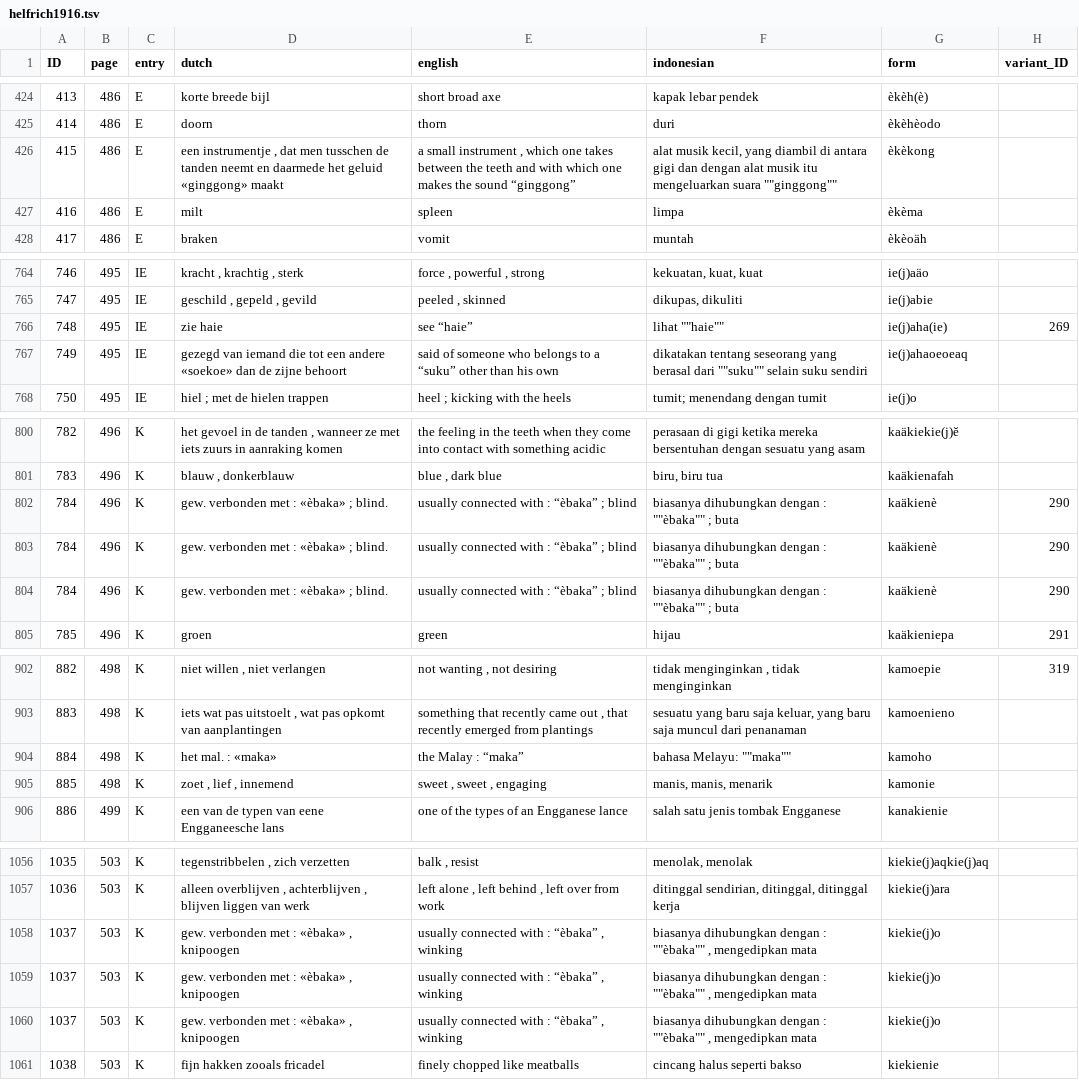
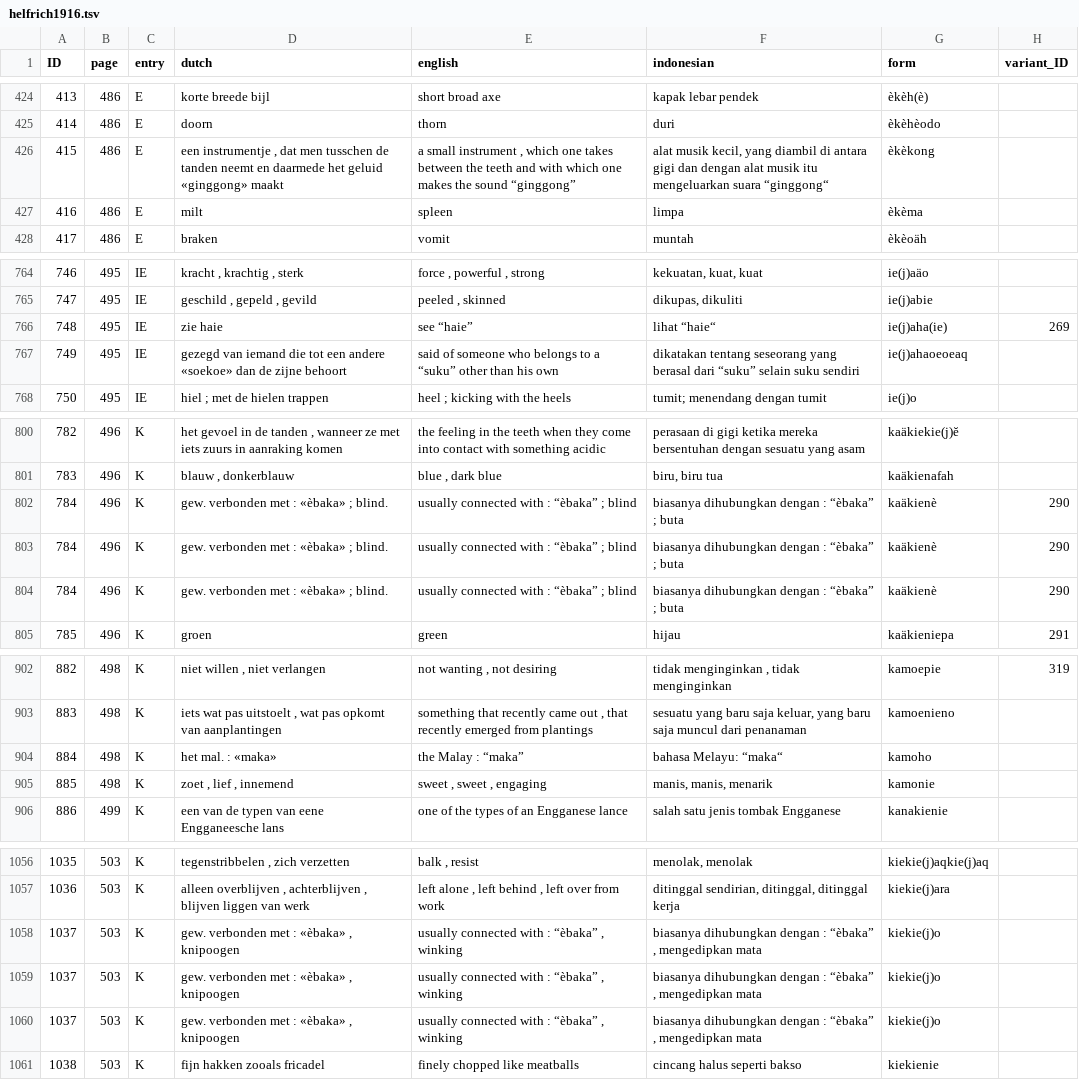
Before and after one commit to engganolang/helfrich-1916-wordlist, a TSV file: data/helfrich1916.tsv, drawn as a sheet; only a part is shown, gaps mark what is left out; the diff covers the shown part only; the diff names each change by its address in the sheet, - before the commit and + after, or states it on an @@ line.

Commit message:
Fix issue #4 on Indonesian translation & illegal quoting

```diff
--- a/data/helfrich1916.tsv
+++ b/data/helfrich1916.tsv
-F426 (indonesian): …mengeluarkan suara ""ginggong""
+F426 (indonesian): …mengeluarkan suara “ginggong“
-F766 (indonesian): lihat ""haie""
+F766 (indonesian): lihat “haie“
-F767 (indonesian): …berasal dari ""suku"" selain suku…
+F767 (indonesian): …berasal dari “suku” selain suku…
-F802:F804 (indonesian): biasanya dihubungkan dengan : ""èbaka"" ; buta
+F802:F804 (indonesian): biasanya dihubungkan dengan : “èbaka” ; buta
-F904 (indonesian): bahasa Melayu: ""maka""
+F904 (indonesian): bahasa Melayu: “maka“
-F1058:F1060 (indonesian): …dengan : ""èbaka"" , mengedipkan…
+F1058:F1060 (indonesian): …dengan : “èbaka” , mengedipkan…
```
Also changed, not shown: 2 edited cells elsewhere in this file, 1 other file.
